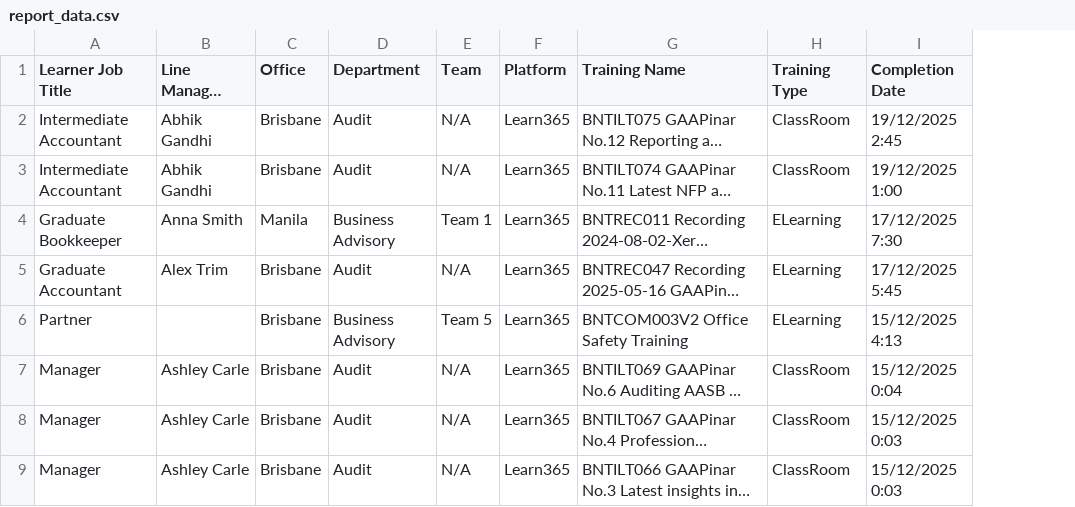
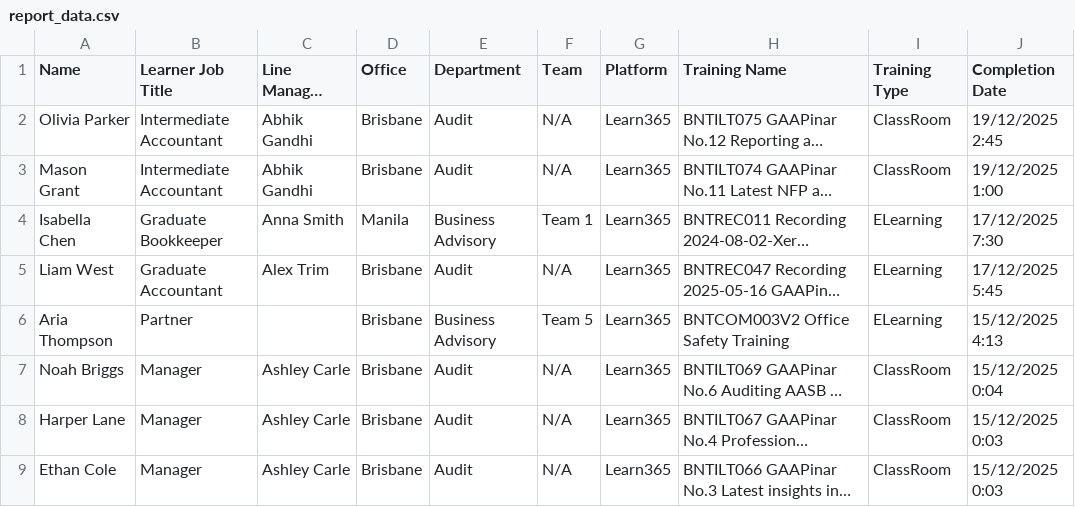
Before and after one commit to HarryLatham-Byte/L-D-Monthly-Report-Bentleys, a CSV file: report_data.csv, drawn as a sheet; only a part is shown; long unchanged cells end in …; the diff names each change by its address in the sheet, - before the commit and + after, or states it on an @@ line.

```diff
--- a/report_data.csv
+++ b/report_data.csv
+column A (Name), rows 2-9: Olivia Parker | Mason Grant | Isabella Chen | Liam West | Aria Thompson | Noah Briggs | Harper Lane | Ethan Cole
```
Also changed, not shown: 3 other files.
